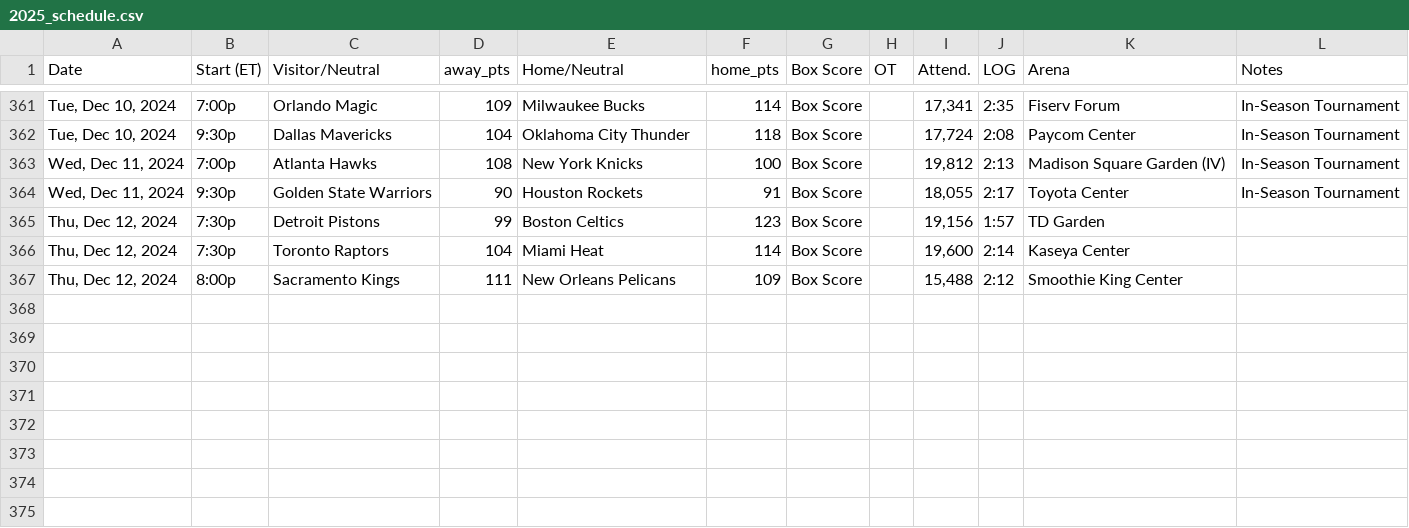
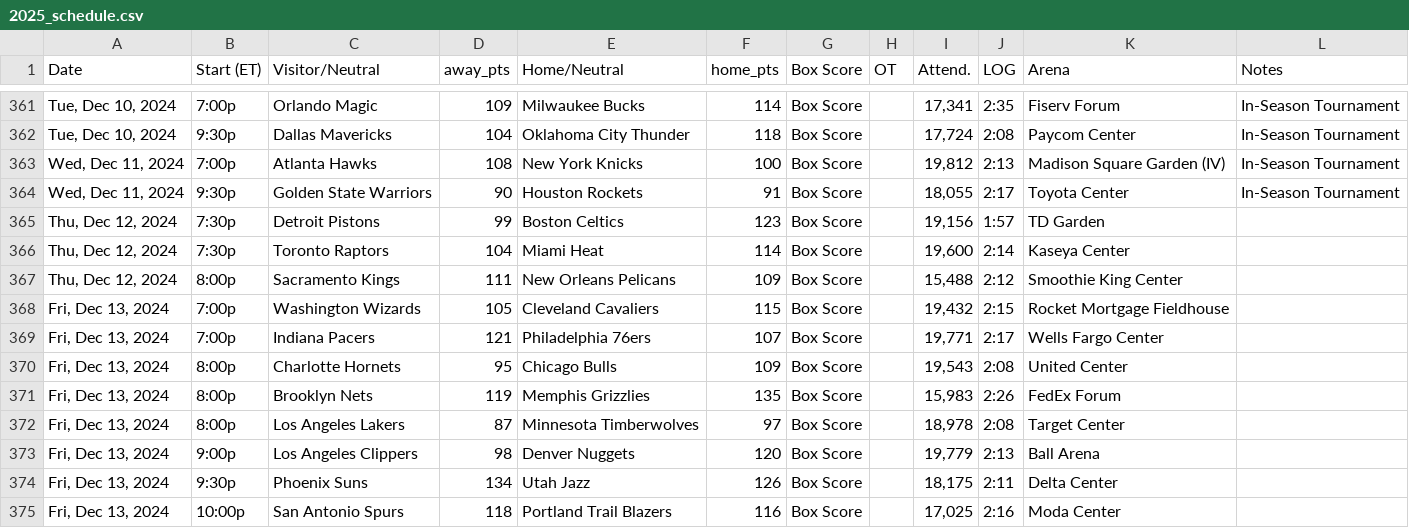
Before and after one commit to marklisi1/nba-elo, a CSV file: 2025_schedule.csv, drawn as a sheet; only a part is shown, gaps mark what is left out; the diff names each change by its address in the sheet, - before the commit and + after, or states it on an @@ line.

```diff
--- a/2025_schedule.csv
+++ b/2025_schedule.csv
+row 368: Fri, Dec 13, 2024 | 7:00p | Washington Wizards | 105 | Cleveland Cavaliers | 115 | Box Score |  | 19,432 | 2:15 | Rocket Mortgage Fieldhouse
+row 369: Fri, Dec 13, 2024 | 7:00p | Indiana Pacers | 121 | Philadelphia 76ers | 107 | Box Score |  | 19,771 | 2:17 | Wells Fargo Center
+row 370: Fri, Dec 13, 2024 | 8:00p | Charlotte Hornets | 95 | Chicago Bulls | 109 | Box Score |  | 19,543 | 2:08 | United Center
+row 371: Fri, Dec 13, 2024 | 8:00p | Brooklyn Nets | 119 | Memphis Grizzlies | 135 | Box Score |  | 15,983 | 2:26 | FedEx Forum
+row 372: Fri, Dec 13, 2024 | 8:00p | Los Angeles Lakers | 87 | Minnesota Timberwolves | 97 | Box Score |  | 18,978 | 2:08 | Target Center
+row 373: Fri, Dec 13, 2024 | 9:00p | Los Angeles Clippers | 98 | Denver Nuggets | 120 | Box Score |  | 19,779 | 2:13 | Ball Arena
+row 374: Fri, Dec 13, 2024 | 9:30p | Phoenix Suns | 134 | Utah Jazz | 126 | Box Score |  | 18,175 | 2:11 | Delta Center
+row 375: Fri, Dec 13, 2024 | 10:00p | San Antonio Spurs | 118 | Portland Trail Blazers | 116 | Box Score |  | 17,025 | 2:16 | Moda Center
```
